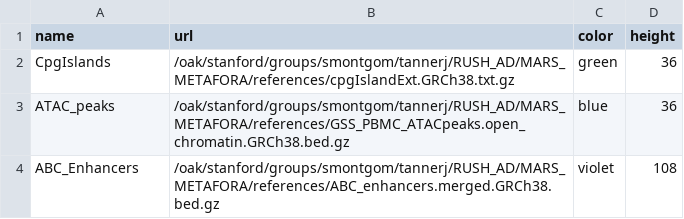
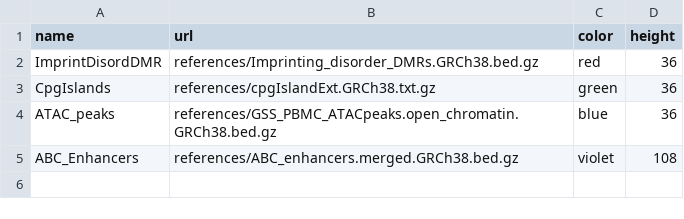
Before and after one commit to tjense25/METAFORA, a TSV file: metafora_grch38_report_annotations.tsv, drawn as a sheet.

Commit message:
adding diagnostically relevant Imprinting disorder DMRs to default annotations

```diff
--- a/metafora_grch38_report_annotations.tsv
+++ b/metafora_grch38_report_annotations.tsv
@@ -1,4 +1,5 @@
 name	url	color	height
-CpgIslands	/oak/stanford/groups/smontgom/tannerj/RUSH_AD/MARS_METAFORA/references/cpgIslandExt.GRCh38.txt.gz	green	36
-ATAC_peaks	/oak/stanford/groups/smontgom/tannerj/RUSH_AD/MARS_METAFORA/references/GSS_PBMC_ATACpeaks.open_chromatin.GRCh38.bed.gz	blue	36
-ABC_Enhancers	/oak/stanford/groups/smontgom/tannerj/RUSH_AD/MARS_METAFORA/references/ABC_enhancers.merged.GRCh38.bed.gz	violet	108
+ImprintDisordDMR	references/Imprinting_disorder_DMRs.GRCh38.bed.gz	red	36
+CpgIslands	references/cpgIslandExt.GRCh38.txt.gz	green	36
+ATAC_peaks	references/GSS_PBMC_ATACpeaks.open_chromatin.GRCh38.bed.gz	blue	36
+ABC_Enhancers	references/ABC_enhancers.merged.GRCh38.bed.gz	violet	108
```
Also changed, not shown: 2 other files.
